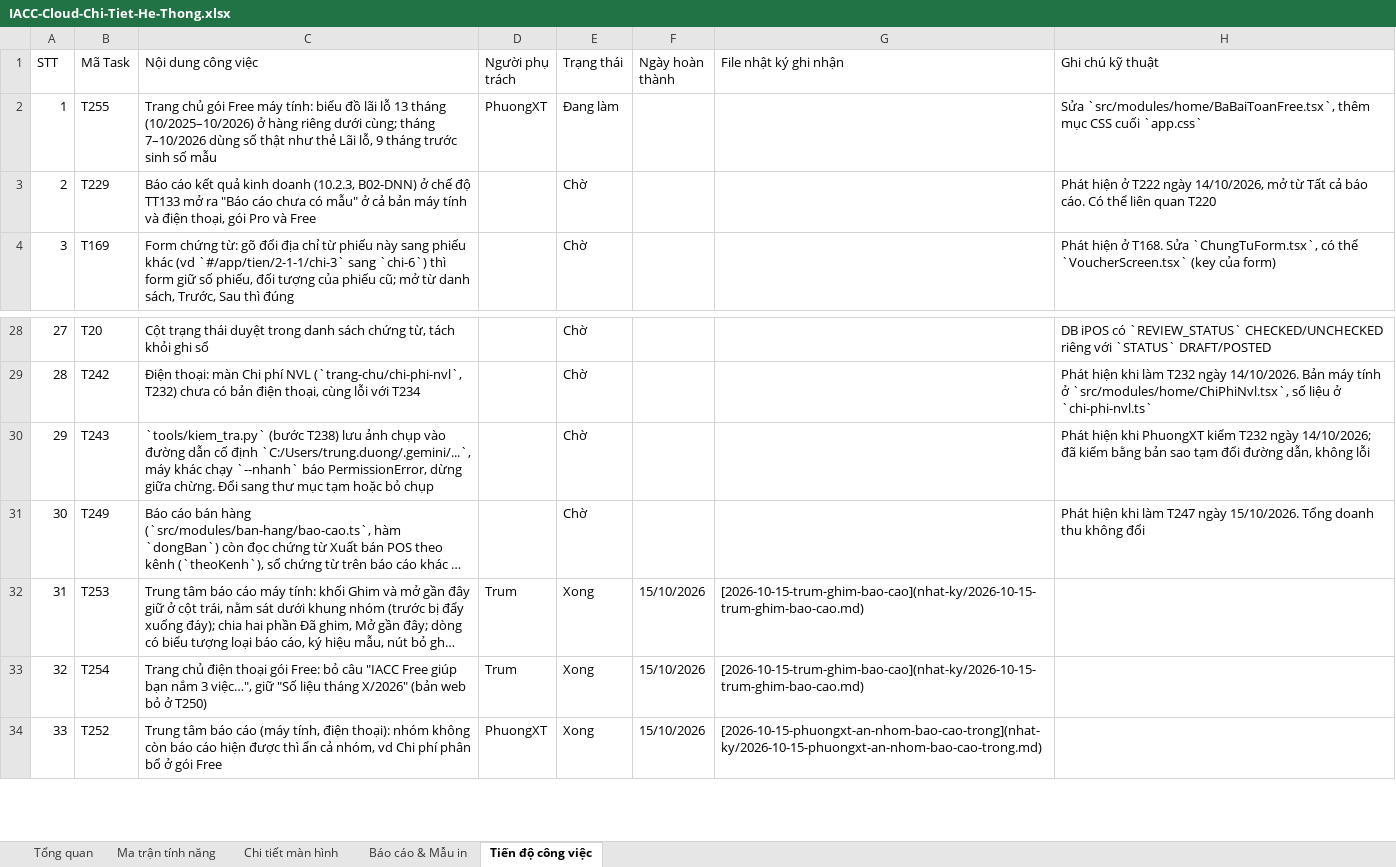
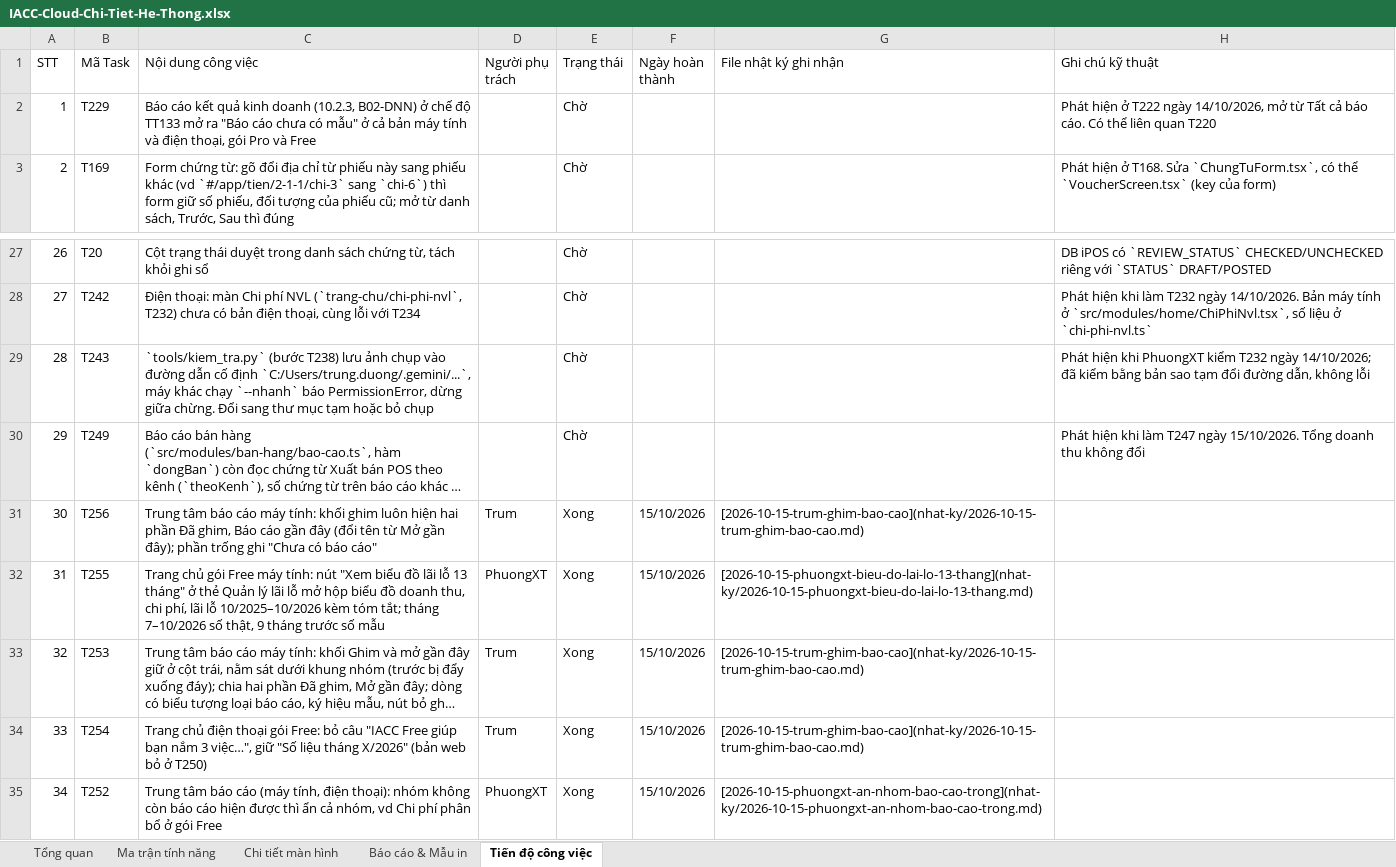
Before and after one commit to trungkhanhduong93/iaccdemo, an Excel workbook: docs/IACC-Cloud-Chi-Tiet-He-Thong.xlsx, sheet Tiến độ công việc, drawn as a sheet; only a part is shown, gaps mark what is left out; long unchanged cells end in …; values as stored, in another font and other column widths than the file's, no cell formats; removed rows and columns are numbered as before the commit, all else as after; the diff names each change by its address in the sheet, - before the commit and + after, or states it on an @@ line.

```diff
--- a/docs/IACC-Cloud-Chi-Tiet-He-Thong.xlsx (sheet Tiến độ công việc)
+++ b/docs/IACC-Cloud-Chi-Tiet-He-Thong.xlsx (sheet Tiến độ công việc)
-row 2: 1 | T255 | Trang chủ gói Free máy tính: biểu đồ lãi lỗ 13 tháng (10/2025–10/2026) ở hàng riêng dưới cùng; tháng 7–10/2026 dùng số thật như thẻ Lãi lỗ, 9 tháng trước sinh số mẫu | PhuongXT | Đang làm |  |  | Sửa `src/modules/home/BaBaiToanFree.tsx`, thêm mục CSS cuối `app.css`
@@ column A (STT) renumbered from row 2 down @@
+row 31: 30 | T256 | Trung tâm báo cáo máy tính: khối ghim luôn hiện hai phần Đã ghim, Báo cáo gần đây (đổi tên từ Mở gần đây); phần trống ghi "Chưa có báo cáo" | Trum | Xong | 15/10/2026 | [2026-10-15-trum-ghim-bao-cao](nhat-ky/2026-10-15-trum-ghim-bao-cao.md)
+row 32: 31 | T255 | Trang chủ gói Free máy tính: nút "Xem biểu đồ lãi lỗ 13 tháng" ở thẻ Quản lý lãi lỗ mở hộp biểu đồ doanh thu, chi phí, lãi lỗ 10/2025–10/2026 kèm tóm tắt; tháng 7–10/2026 số thật, 9 tháng trước số mẫu | PhuongXT | Xong | 15/10/2026 | [2026-10-15-phuongxt-bieu-do-lai-lo-13-thang](nhat-ky/2026-10-15-phuongxt-bieu-do-lai-lo-13-thang.md)
```
Also changed, not shown: sheet Tổng quan, cell formats, 5 other files.
